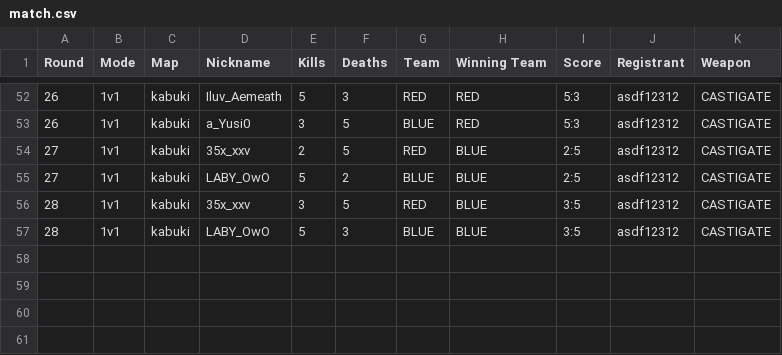
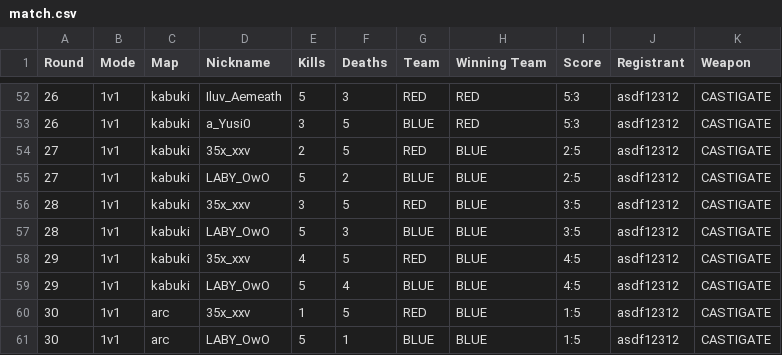
Before and after one commit to Yusi0/RLSS, a CSV file: match.csv, drawn as a sheet; only a part is shown, gaps mark what is left out.

Commit message:
REDLINER 전적 업데이트 (match.csv)

```diff
--- a/match.csv
+++ b/match.csv
@@ -57 +57,5 @@ Round,Mode,Map,Nickname,Kills,Deaths,Team,Winning Team,Score,Registrant,Weapon
 28,1v1,kabuki,LABY_OwO,5,3,BLUE,BLUE,3:5,asdf12312,CASTIGATE
+29,1v1,kabuki,35x_xxv,4,5,RED,BLUE,4:5,asdf12312,CASTIGATE
+29,1v1,kabuki,LABY_OwO,5,4,BLUE,BLUE,4:5,asdf12312,CASTIGATE
+30,1v1,arc,35x_xxv,1,5,RED,BLUE,1:5,asdf12312,CASTIGATE
+30,1v1,arc,LABY_OwO,5,1,BLUE,BLUE,1:5,asdf12312,CASTIGATE
```
